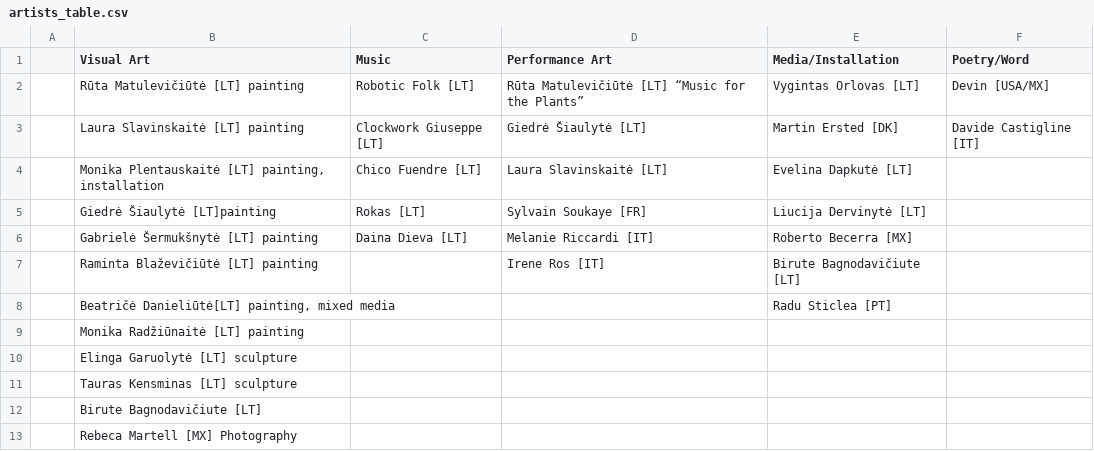
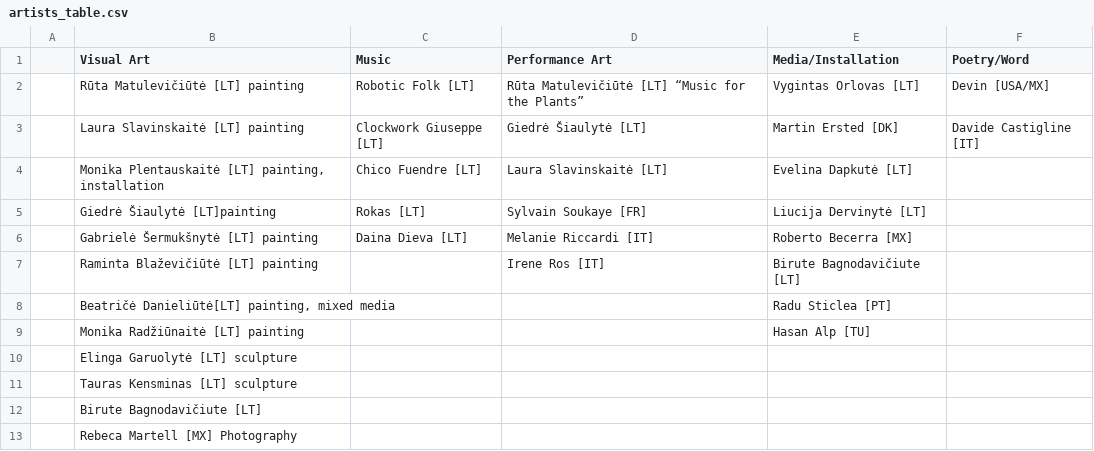
Before and after one commit to IdeasBlockLT/emem, a CSV file: static/texts/artists_table.csv, drawn as a sheet.

Commit message:
changed program table behaviour and now it displays artists, not hours

```diff
--- a/static/texts/artists_table.csv
+++ b/static/texts/artists_table.csv
@@ -8,3 +8,3 @@
 ;Beatričė Danieliūtė[LT] painting, mixed media;;;Radu Sticlea [PT];
-;Monika Radžiūnaitė [LT] painting;;;;
+;Monika Radžiūnaitė [LT] painting;;;Hasan Alp [TU];
 ;Elinga Garuolytė [LT] sculpture;;;;
```
Also changed, not shown: 1 other file.
